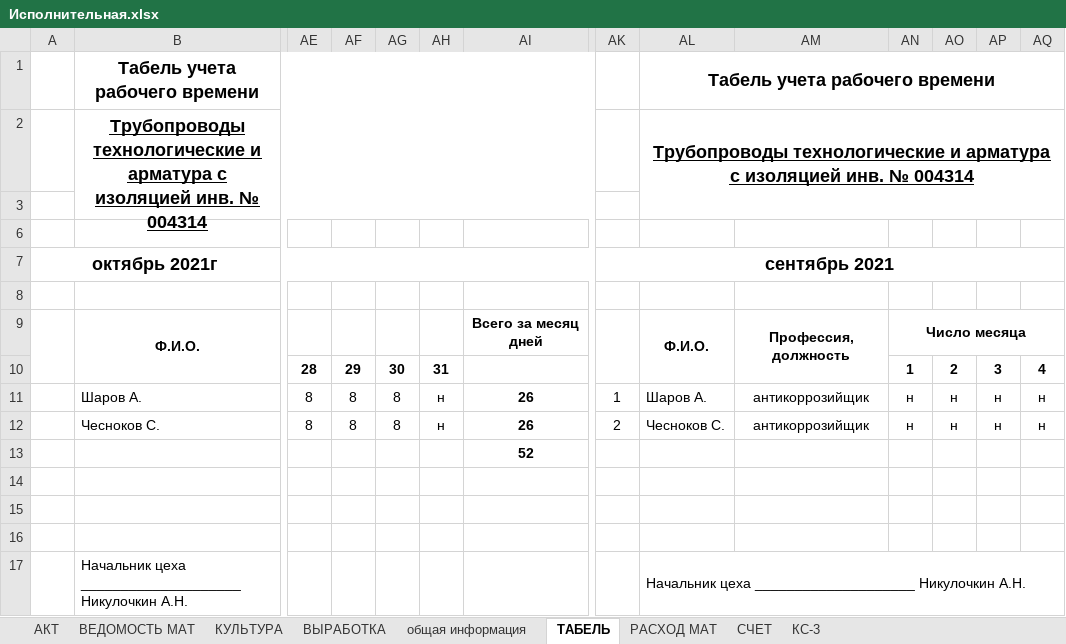
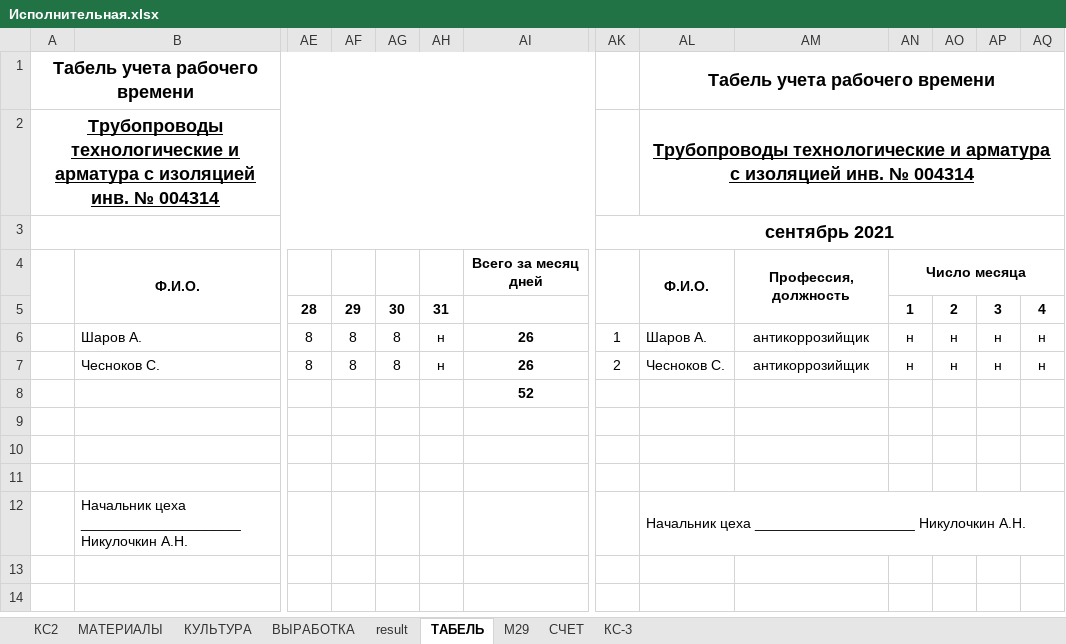
Before and after one commit to SmolPO/vertical, an Excel workbook: my_helper/my_helper/Шаблоны/Заготовки/Исполнительная.xlsx, sheet ТАБЕЛЬ, drawn as a sheet; only a part is shown, gaps mark what is left out; values as stored, in another font and other column widths than the file's, no borders; removed rows and columns are numbered as before the commit, all else as after; rows hold the shown columns only; the diff names each change by its address in the sheet, - before the commit and + after, or states it on an @@ line.

```diff
--- a/my_helper/my_helper/Шаблоны/Заготовки/Исполнительная.xlsx (sheet ТАБЕЛЬ)
+++ b/my_helper/my_helper/Шаблоны/Заготовки/Исполнительная.xlsx (sheet ТАБЕЛЬ)
-sheet tab: АКТ
+sheet tab: КС2
-sheet tab: ВЕДОМОСТЬ МАТ
+sheet tab: МАТЕРИАЛЫ
-sheet tab: общая информация
+sheet tab: result
-sheet tab: РАСХОД МАТ
+sheet tab: М29
-row 1:  | Табель учета рабочего времени |  |  |  |  |  |  | Табель учета рабочего времени
-row 2:  | Трубопроводы технологические и арматура с изоляцией инв. № 004314 |  |  |  |  |  |  | Трубопроводы технологические и арматура с изоляцией инв. № 004314
-row 1: (empty)
+row 1: Табель учета рабочего времени |  |  |  |  |  |  |  | Табель учета рабочего времени
+A1:AI1 merged
+AL1:BR1 merged
-row 2: (empty)
+row 2: Трубопроводы технологические и арматура с изоляцией инв. № 004314 |  |  |  |  |  |  |  | Трубопроводы технологические и арматура с изоляцией инв. № 004314
+A2:AI2 merged
+AL2:BR2 merged
-row 7: октябрь 2021г |  |  |  |  |  |  | сентябрь 2021
+A3:AI3 merged
-AK3: (empty)
+AK3: сентябрь 2021
+AK3:BR3 merged
```
Also changed, not shown: sheet result, sheet М29, sheet КС-3, sheet КС2, sheet ВЫРАБОТКА, sheet КУЛЬТУРА, 2 more sheets, formulas that keep their value, my_helper/my_helper/Шаблоны/Заготовки/Шаблоны.xlsx, 28 other files.
